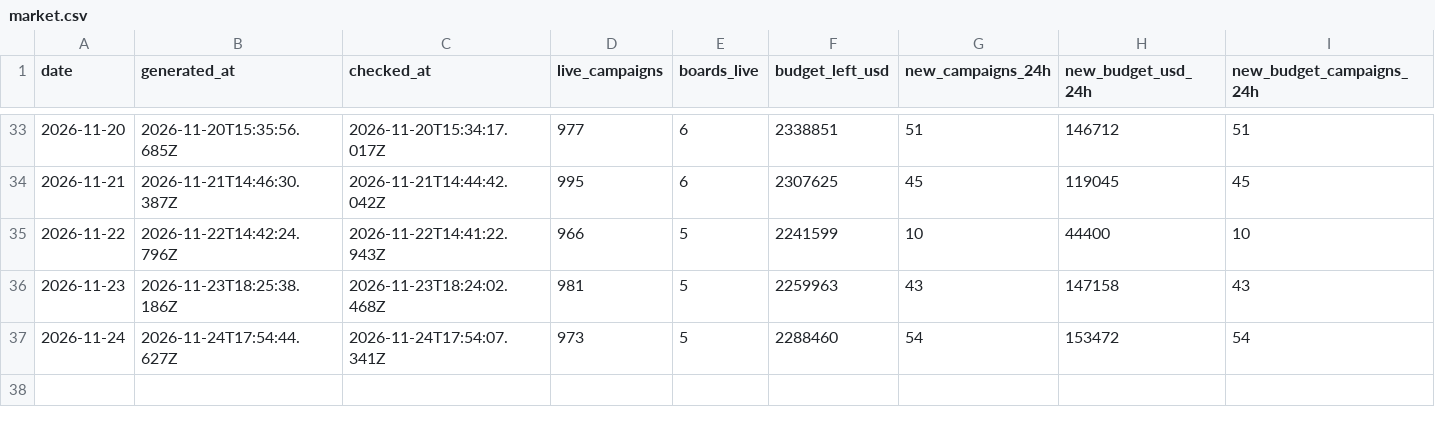
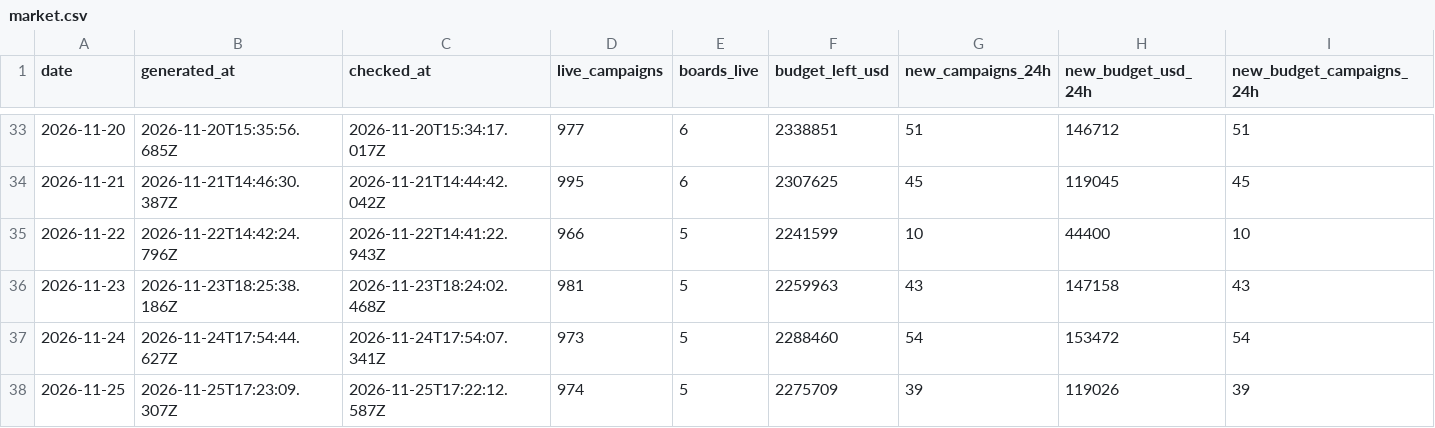
Before and after one commit to ClippingAlpha/clipping-market-data, a CSV file: data/market.csv, drawn as a sheet; only a part is shown, gaps mark what is left out; rows hold the shown columns only; the diff names each change by its address in the sheet, - before the commit and + after, or states it on an @@ line.

```diff
--- a/data/market.csv
+++ b/data/market.csv
+row 38: 2026-11-25 | 2026-11-25T17:23:09.307Z | 2026-11-25T17:22:12.587Z | 974 | 5 | 2275709 | 39 | 119026 | 39
```
Also changed, not shown: data/csv/boards-2026-11.csv, data/csv/campaigns-2026-10.csv, 3 other files.
